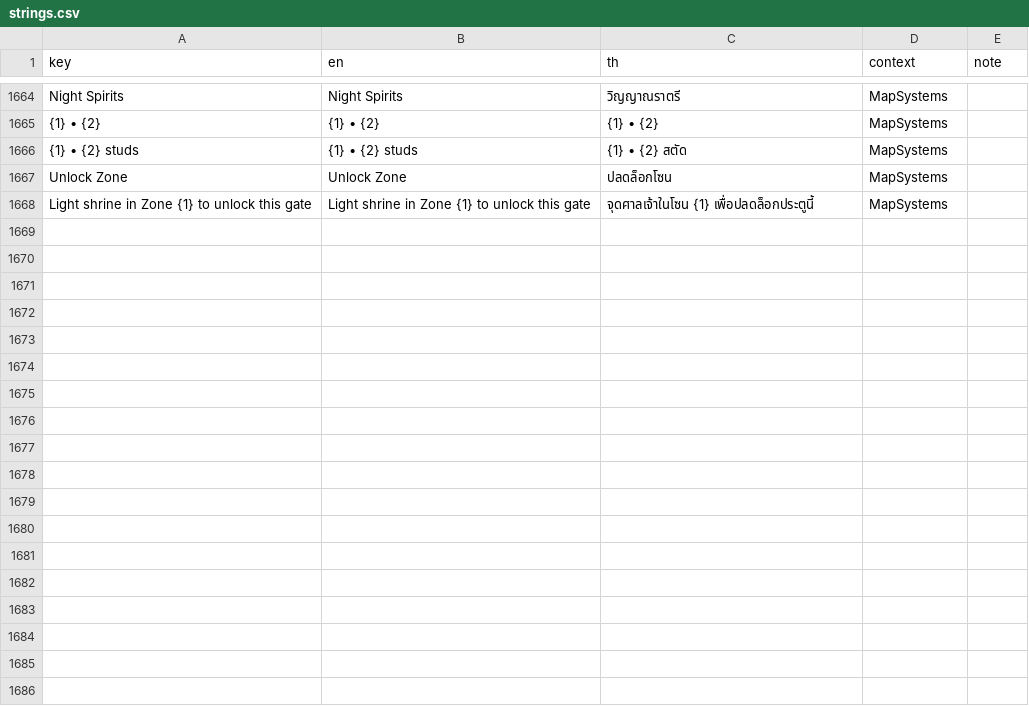
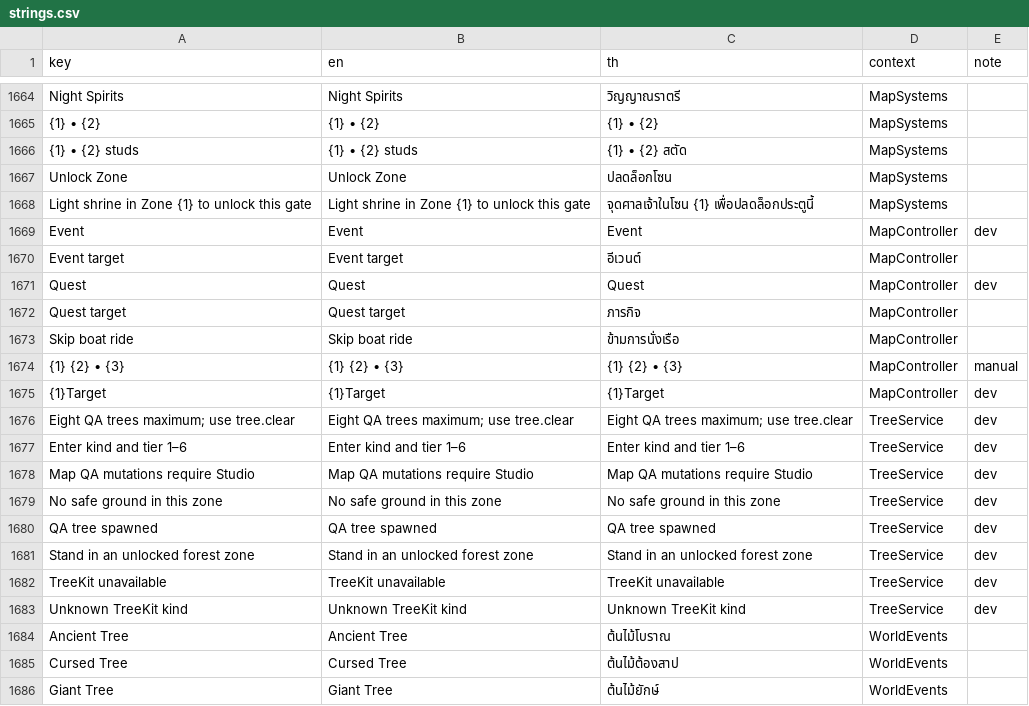
Before and after one commit to ArmZOfficial/Chop-a-Tree, a CSV file: assets/localization/strings.csv, drawn as a sheet; only a part is shown, gaps mark what is left out.

Commit message:
feat(map): animate gates and boats and schedule rare trees

```diff
--- a/assets/localization/strings.csv
+++ b/assets/localization/strings.csv
@@ -1806 +1806,19 @@ Unlock Zone,Unlock Zone,ปลดล็อกโซน,MapSystems,
 Light shrine in Zone {1} to unlock this gate,Light shrine in Zone {1} to unlock this gate,จุดศาลเจ้าในโซน {1} เพื่อปลดล็อกประตูนี้,MapSystems,
+Event,Event,Event,MapController,dev
+Event target,Event target,อีเวนต์,MapController,
+Quest,Quest,Quest,MapController,dev
+Quest target,Quest target,ภารกิจ,MapController,
+Skip boat ride,Skip boat ride,ข้ามการนั่งเรือ,MapController,
+{1} {2} • {3},{1} {2} • {3},{1} {2} • {3},MapController,manual
+{1}Target,{1}Target,{1}Target,MapController,dev
+Eight QA trees maximum; use tree.clear,Eight QA trees maximum; use tree.clear,Eight QA trees maximum; use tree.clear,TreeService,dev
+Enter kind and tier 1–6,Enter kind and tier 1–6,Enter kind and tier 1–6,TreeService,dev
+Map QA mutations require Studio,Map QA mutations require Studio,Map QA mutations require Studio,TreeService,dev
+No safe ground in this zone,No safe ground in this zone,No safe ground in this zone,TreeService,dev
+QA tree spawned,QA tree spawned,QA tree spawned,TreeService,dev
+Stand in an unlocked forest zone,Stand in an unlocked forest zone,Stand in an unlocked forest zone,TreeService,dev
+TreeKit unavailable,TreeKit unavailable,TreeKit unavailable,TreeService,dev
+Unknown TreeKit kind,Unknown TreeKit kind,Unknown TreeKit kind,TreeService,dev
+Ancient Tree,Ancient Tree,ต้นไม้โบราณ,WorldEvents,
+Cursed Tree,Cursed Tree,ต้นไม้ต้องสาป,WorldEvents,
+Giant Tree,Giant Tree,ต้นไม้ยักษ์,WorldEvents,
```
Also changed, not shown: 22 other files.
